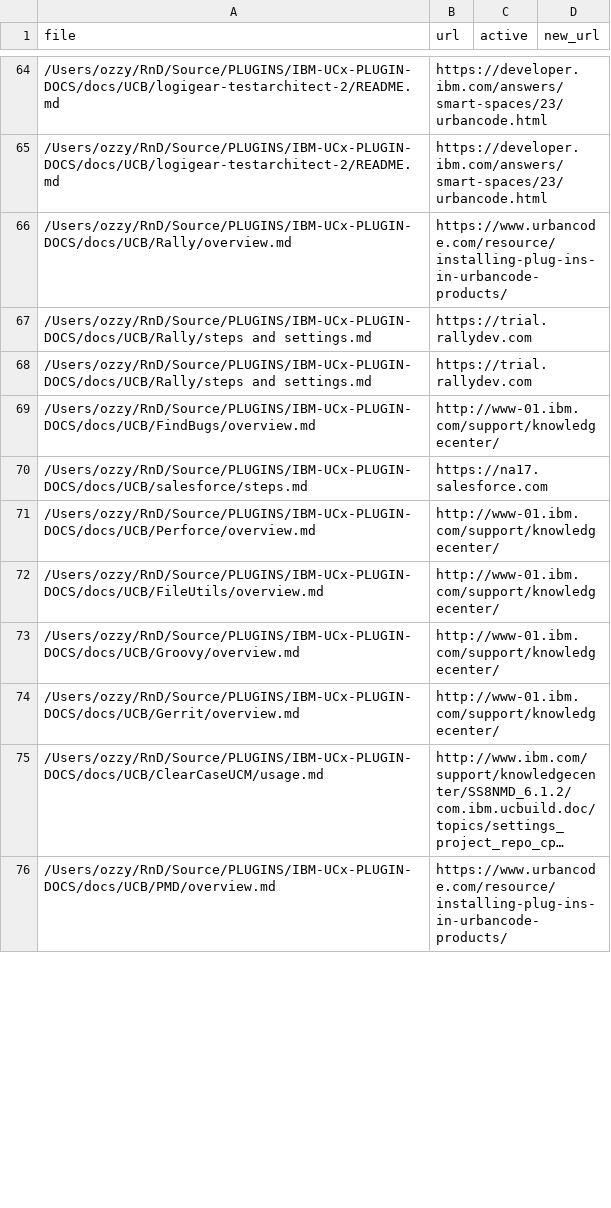
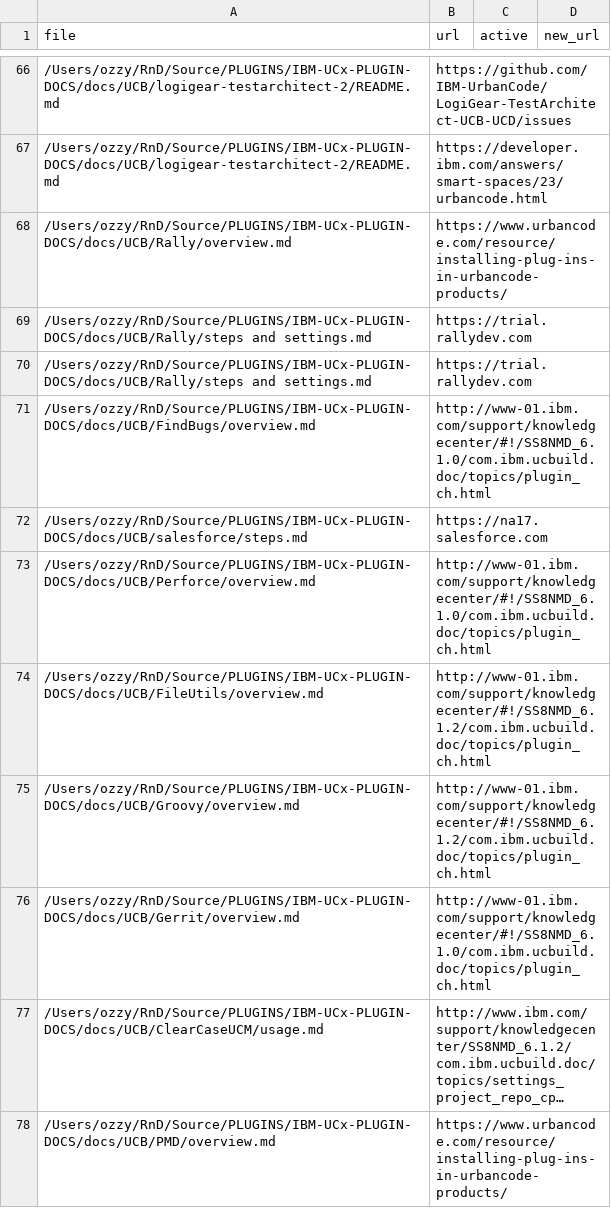
Before and after one commit to osmanburucu-ibm/helper_scripts, a CSV file: uc_dot_com_migration/exports/Build-all_urls.csv, drawn as a sheet; only a part is shown, gaps mark what is left out; long unchanged cells end in …; addresses are those after the commit; the diff covers the shown part only; the diff names each change by its address in the sheet, - before the commit and + after, or states it on an @@ line.

```diff
--- a/uc_dot_com_migration/exports/Build-all_urls.csv
+++ b/uc_dot_com_migration/exports/Build-all_urls.csv
-B66 (url): https://developer.ibm.com/answers/smart-spaces/23/urbancode.html
+B66 (url): https://github.com/IBM-UrbanCode/LogiGear-TestArchitect-UCB-UCD/issues
-B71 (url): http://www-01.ibm.com/support/knowledgecenter/
+B71 (url): http://www-01.ibm.com/support/knowledgecenter/#!/SS8NMD_6.1.0/com.ibm.ucbuild.doc/topics/plugin_ch.html
-B73 (url): http://www-01.ibm.com/support/knowledgecenter/
+B73 (url): http://www-01.ibm.com/support/knowledgecenter/#!/SS8NMD_6.1.0/com.ibm.ucbuild.doc/topics/plugin_ch.html
-B74:B75 (url): http://www-01.ibm.com/support/knowledgecenter/
+B74:B75 (url): http://www-01.ibm.com/support/knowledgecenter/#!/SS8NMD_6.1.2/com.ibm.ucbuild.doc/topics/plugin_ch.html
-B76 (url): http://www-01.ibm.com/support/knowledgecenter/
+B76 (url): http://www-01.ibm.com/support/knowledgecenter/#!/SS8NMD_6.1.0/com.ibm.ucbuild.doc/topics/plugin_ch.html
```
Also changed, not shown: 5 added rows, 2 removed rows and 34 edited cells elsewhere in this file, uc_dot_com_migration/exports/Release-all_urls.csv, uc_dot_com_migration/exports/Velocity-all_urls.csv, 2 other files.
